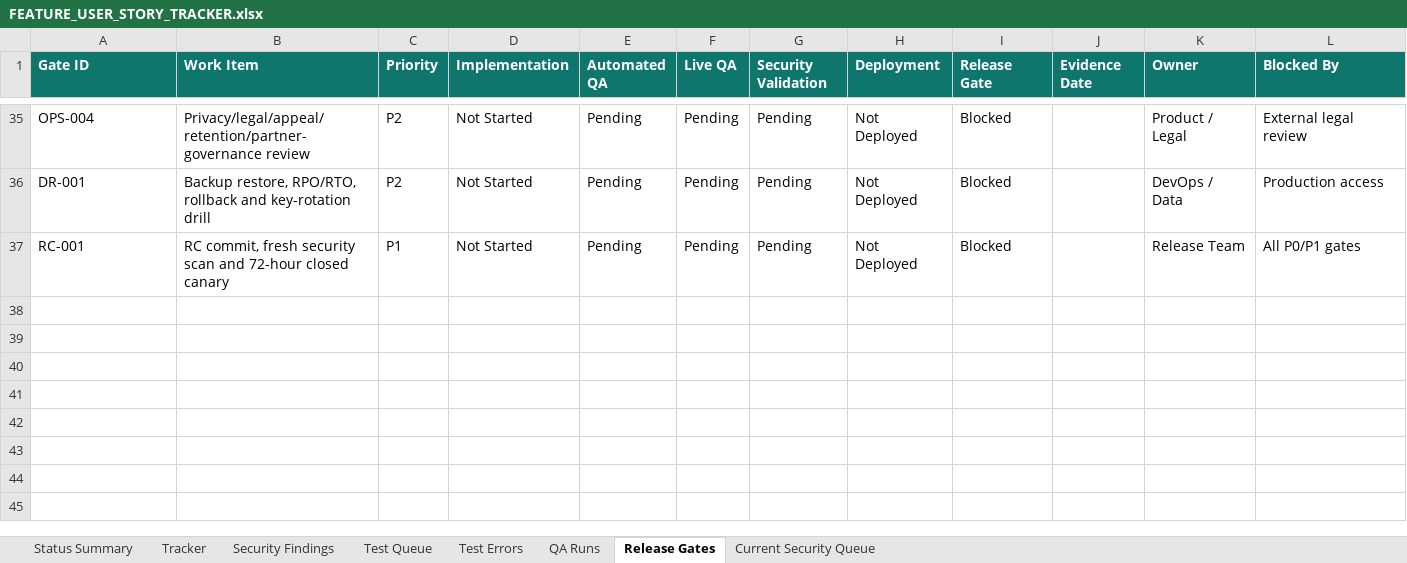
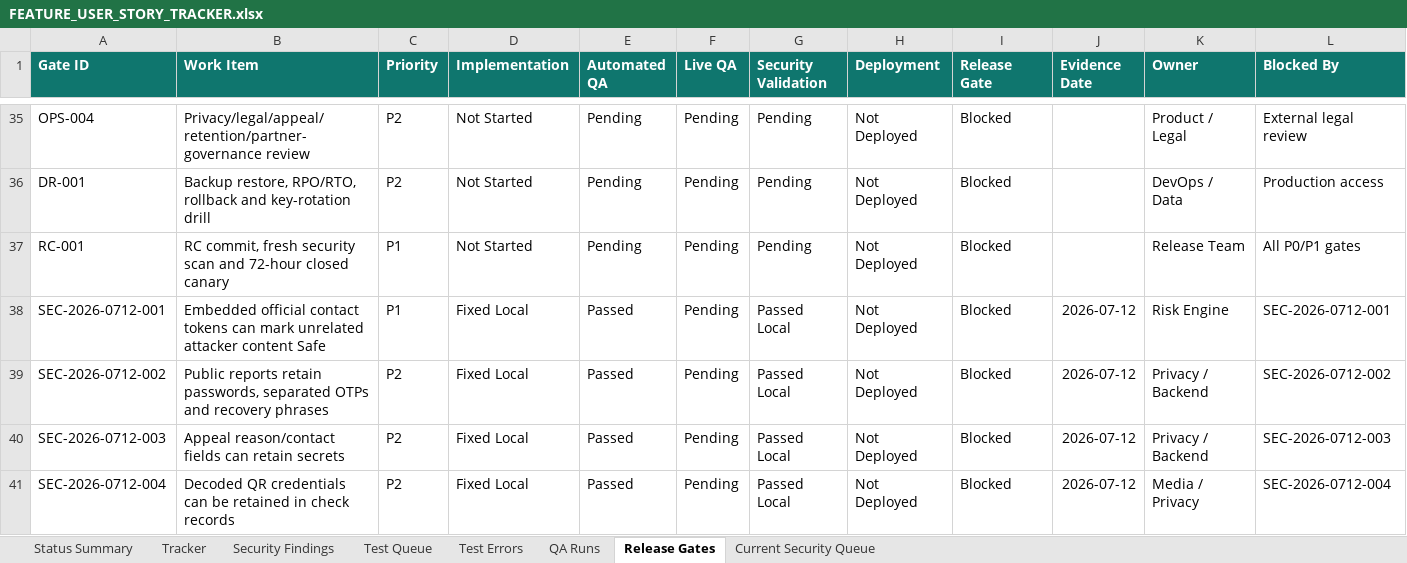
Before and after one commit to Web-pixel-creator/Scam-guard-Main, an Excel workbook: ai_docs/FEATURE_USER_STORY_TRACKER.xlsx, sheet Release Gates, drawn as a sheet; only a part is shown, gaps mark what is left out; values as stored, in another font and other column widths than the file's, no borders; conditional formats not drawn; rows hold the shown columns only; the diff covers the shown part only; the diff names each change by its address in the sheet, - before the commit and + after, or states it on an @@ line.

```diff
--- a/ai_docs/FEATURE_USER_STORY_TRACKER.xlsx (sheet Release Gates)
+++ b/ai_docs/FEATURE_USER_STORY_TRACKER.xlsx (sheet Release Gates)
+row 38: SEC-2026-0712-001 | Embedded official contact tokens can mark unrelated attacker content Safe | P1 | Fixed Local | Passed | Pending | Passed Local | Not Deployed | Blocked | 2026-07-12 | Risk Engine | SEC-2026-0712-001
+row 39: SEC-2026-0712-002 | Public reports retain passwords, separated OTPs and recovery phrases | P2 | Fixed Local | Passed | Pending | Passed Local | Not Deployed | Blocked | 2026-07-12 | Privacy / Backend | SEC-2026-0712-002
+row 40: SEC-2026-0712-003 | Appeal reason/contact fields can retain secrets | P2 | Fixed Local | Passed | Pending | Passed Local | Not Deployed | Blocked | 2026-07-12 | Privacy / Backend | SEC-2026-0712-003
+row 41: SEC-2026-0712-004 | Decoded QR credentials can be retained in check records | P2 | Fixed Local | Passed | Pending | Passed Local | Not Deployed | Blocked | 2026-07-12 | Media / Privacy | SEC-2026-0712-004
```
Also changed, not shown: 11 added rows and 3 edited cells elsewhere in this sheet, sheet Current Security Queue, sheet QA Runs, sheet Status Summary, 53 other files.
